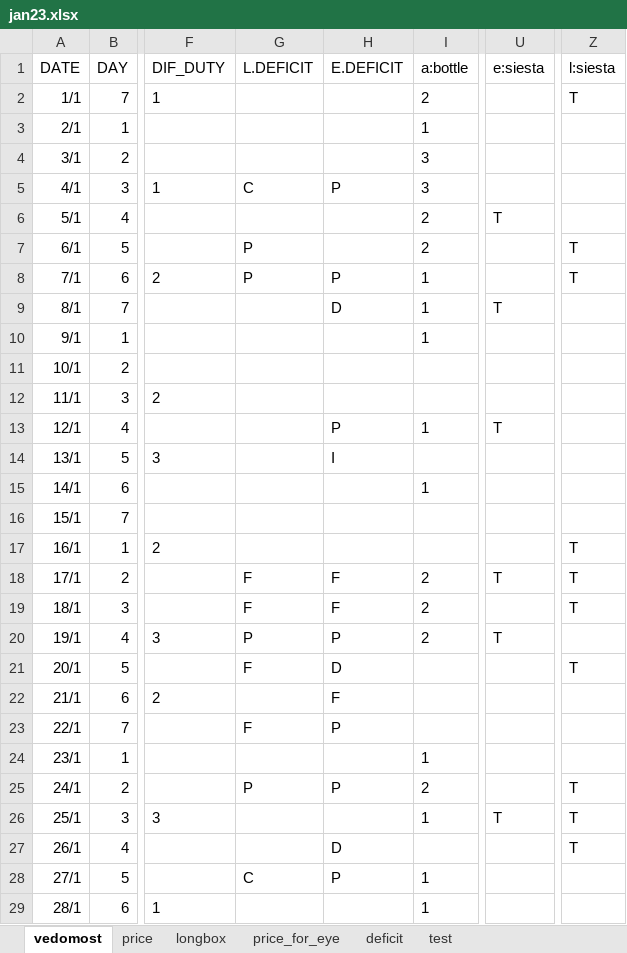
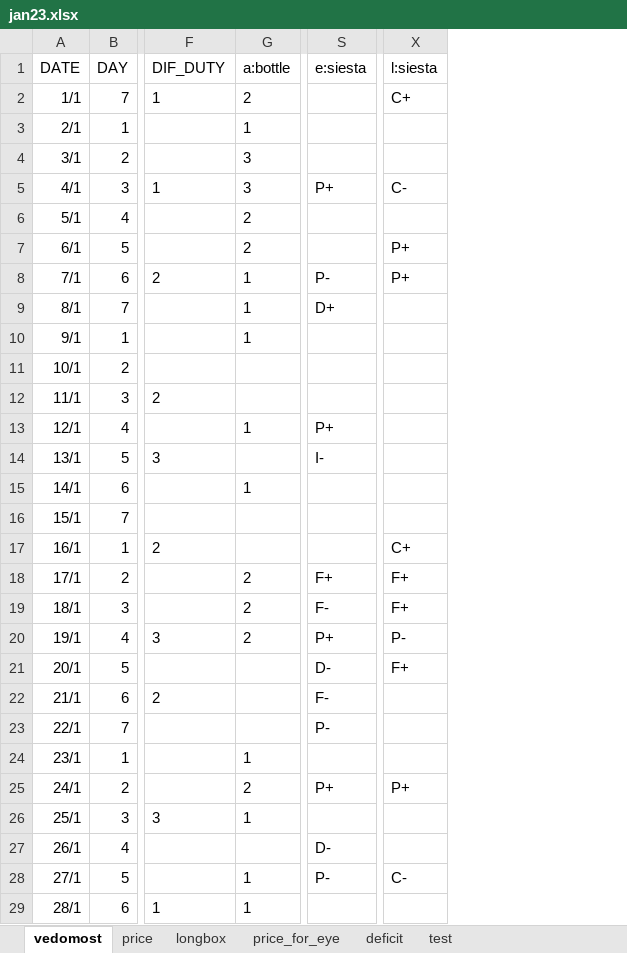
Before and after one commit to EgorVjalkov/study_to_live, an Excel workbook: months/jan23/jan23.xlsx, sheet vedomost, drawn as a sheet; only a part is shown, gaps mark what is left out; values as stored, in another font and other column widths than the file's, no borders; removed rows and columns are numbered as before the commit, all else as after; the diff covers the shown part only; the diff names each change by its address in the sheet, - before the commit and + after, or states it on an @@ line.

```diff
--- a/months/jan23/jan23.xlsx (sheet vedomost)
+++ b/months/jan23/jan23.xlsx (sheet vedomost)
-column G (L.DEFICIT), rows 5-28: C |  | P | P |  |  |  |  |  |  |  |  |  | F | F | P | F |  | F |  | P |  |  | C
-column H (E.DEFICIT), rows 5-28: P |  |  | P | D |  |  |  | P | I |  |  |  | F | F | P | D | F | P |  | P |  | D | P
-X2 (l:siesta): T
+X2 (l:siesta): C+
-S5 (e:siesta): (empty)
+S5 (e:siesta): P+
-X5 (l:siesta): (empty)
+X5 (l:siesta): C-
-S6 (e:siesta): T
+S6 (e:siesta): (empty)
-X7:X8 (l:siesta): T
+X7:X8 (l:siesta): P+
-S8 (e:siesta): (empty)
+S8 (e:siesta): P-
-S9 (e:siesta): T
+S9 (e:siesta): D+
-S13 (e:siesta): T
+S13 (e:siesta): P+
-S14 (e:siesta): (empty)
+S14 (e:siesta): I-
-X17 (l:siesta): T
+X17 (l:siesta): C+
-S18 (e:siesta): T
+S18 (e:siesta): F+
-X18:X19 (l:siesta): T
+X18:X19 (l:siesta): F+
-S19 (e:siesta): (empty)
+S19 (e:siesta): F-
-S20 (e:siesta): T
+S20 (e:siesta): P+
-X20 (l:siesta): (empty)
+X20 (l:siesta): P-
-S21 (e:siesta): (empty)
+S21 (e:siesta): D-
-X21 (l:siesta): T
+X21 (l:siesta): F+
-S22 (e:siesta): (empty)
+S22 (e:siesta): F-
-S23 (e:siesta): (empty)
+S23 (e:siesta): P-
-S25 (e:siesta): (empty)
+S25 (e:siesta): P+
-X25 (l:siesta): T
+X25 (l:siesta): P+
-S26 (e:siesta): T
+S26 (e:siesta): (empty)
-X26:X27 (l:siesta): T
+X26:X27 (l:siesta): (empty)
-S27 (e:siesta): (empty)
+S27 (e:siesta): D-
-S28 (e:siesta): (empty)
+S28 (e:siesta): P-
-X28 (l:siesta): (empty)
+X28 (l:siesta): C-
```
Also changed, not shown: 2 edited cells elsewhere in this sheet, sheet price, 3 other files.
